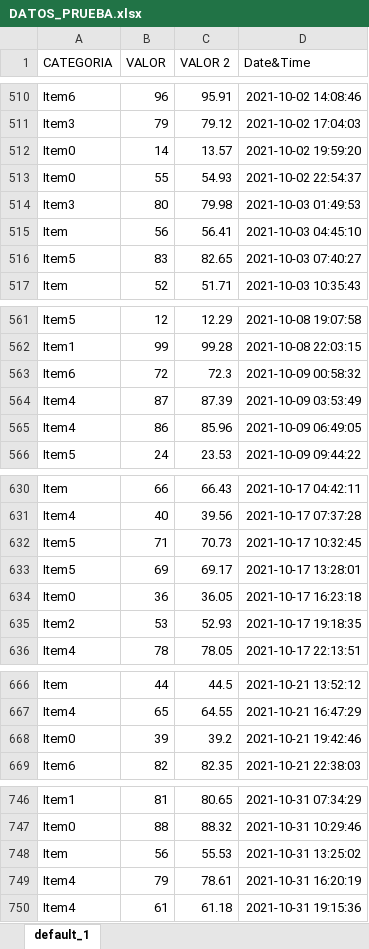
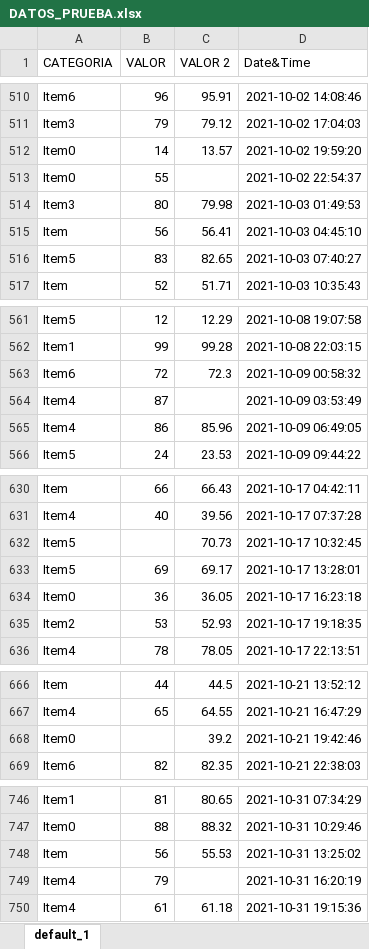
Before and after one commit to chris78rey/DIPLOM_BIGDATA, an Excel workbook: DATOS_PRUEBA.xlsx, sheet default_1, drawn as a sheet; only a part is shown, gaps mark what is left out; values as stored, in another font and other column widths than the file's, no borders; the diff covers the shown part only; the diff names each change by its address in the sheet, - before the commit and + after, or states it on an @@ line.

```diff
--- a/DATOS_PRUEBA.xlsx (sheet default_1)
+++ b/DATOS_PRUEBA.xlsx (sheet default_1)
-C513 (VALOR 2): 54.93
+C513 (VALOR 2): (empty)
-C564 (VALOR 2): 87.39
+C564 (VALOR 2): (empty)
-B632 (VALOR): 71
+B632 (VALOR): (empty)
-B668 (VALOR): 39
+B668 (VALOR): (empty)
-C749 (VALOR 2): 78.61
+C749 (VALOR 2): (empty)
```
Also changed, not shown: 8 edited cells elsewhere in this sheet, 1 other file.
